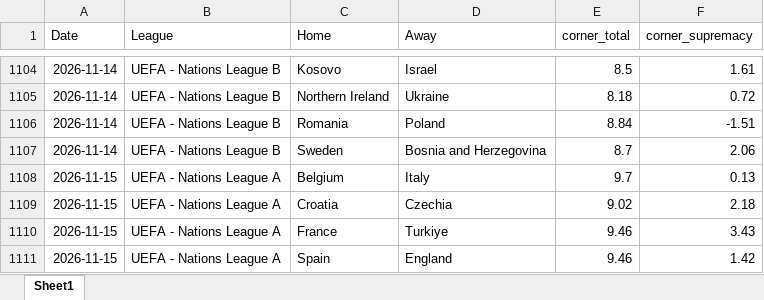
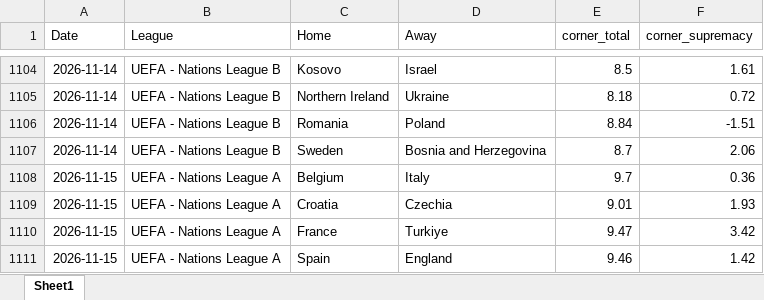
Before and after one commit to super-luke-chambers/pin_scraper, an Excel workbook: outputs/pinnacle_corners_historical.xlsx, sheet Sheet1, drawn as a sheet; only a part is shown, gaps mark what is left out; values as stored, in another font and other column widths than the file's, no borders; the diff names each change by its address in the sheet, - before the commit and + after, or states it on an @@ line.

```diff
--- a/outputs/pinnacle_corners_historical.xlsx (sheet Sheet1)
+++ b/outputs/pinnacle_corners_historical.xlsx (sheet Sheet1)
-F1108 (corner_supremacy): 0.13
+F1108 (corner_supremacy): 0.36
-E1109 (corner_total): 9.02
+E1109 (corner_total): 9.01
-F1109 (corner_supremacy): 2.18
+F1109 (corner_supremacy): 1.93
-E1110 (corner_total): 9.46
+E1110 (corner_total): 9.47
-F1110 (corner_supremacy): 3.43
+F1110 (corner_supremacy): 3.42
```
Also changed, not shown: outputs/pinnacle_corners_current/pinnacle_corners_14112026.xlsx, outputs/pinnacle_odds_data.xlsx, 2 other files.
